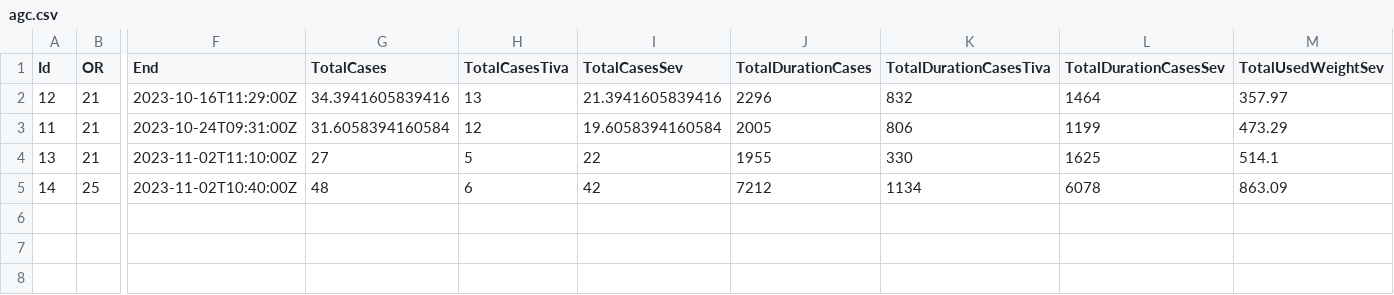
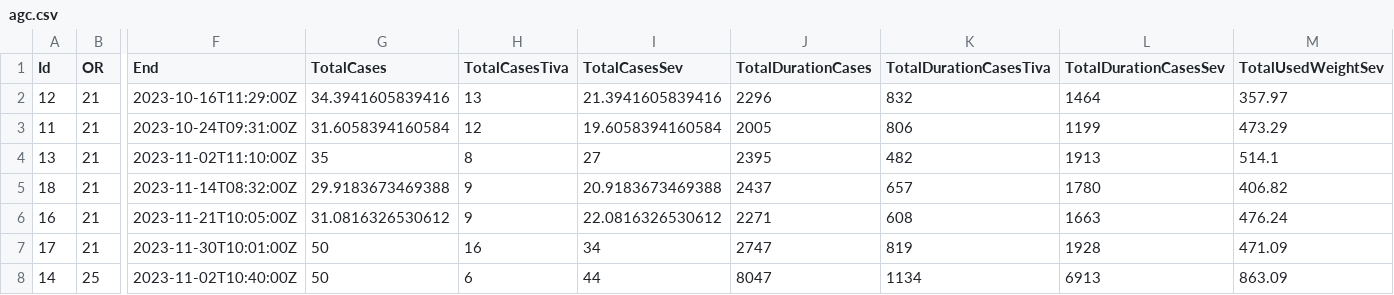
Before and after one commit to umg-minai/vct-or, a CSV file: data/agc.csv, drawn as a sheet; only a part is shown, gaps mark what is left out; addresses are those after the commit; rows hold the shown columns only; the diff names each change by its address in the sheet, - before the commit and + after, or states it on an @@ line.

Commit message:
feat: draeger connect data for 11/23

```diff
--- a/data/agc.csv
+++ b/data/agc.csv
-G4 (TotalCases): 27
+G4 (TotalCases): 35
-H4 (TotalCasesTiva): 5
+H4 (TotalCasesTiva): 8
-I4 (TotalCasesSev): 22
+I4 (TotalCasesSev): 27
-J4 (TotalDurationCases): 1955
+J4 (TotalDurationCases): 2395
-K4 (TotalDurationCasesTiva): 330
+K4 (TotalDurationCasesTiva): 482
-L4 (TotalDurationCasesSev): 1625
+L4 (TotalDurationCasesSev): 1913
+row 5: 18 | 21 | 2023-11-14T08:32:00Z | 29.9183673469388 | 9 | 20.9183673469388 | 2437 | 657 | 1780 | 406.82
+row 6: 16 | 21 | 2023-11-21T10:05:00Z | 31.0816326530612 | 9 | 22.0816326530612 | 2271 | 608 | 1663 | 476.24
+row 7: 17 | 21 | 2023-11-30T10:01:00Z | 50 | 16 | 34 | 2747 | 819 | 1928 | 471.09
-G8 (TotalCases): 48
+G8 (TotalCases): 50
-I8 (TotalCasesSev): 42
+I8 (TotalCasesSev): 44
-J8 (TotalDurationCases): 7212
+J8 (TotalDurationCases): 8047
-L8 (TotalDurationCasesSev): 6078
+L8 (TotalDurationCasesSev): 6913
```
Also changed, not shown: raw-data/contrafluran.csv, raw-data/sevoflurane-consumption/21.csv, 4 other files.
